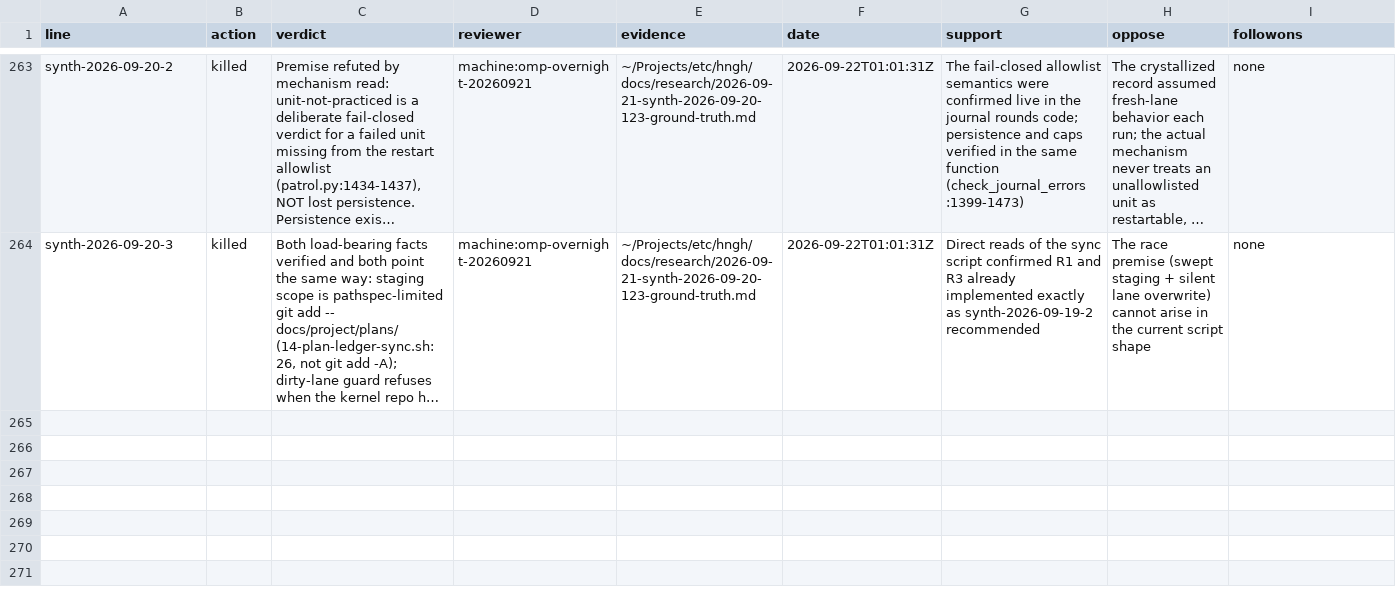
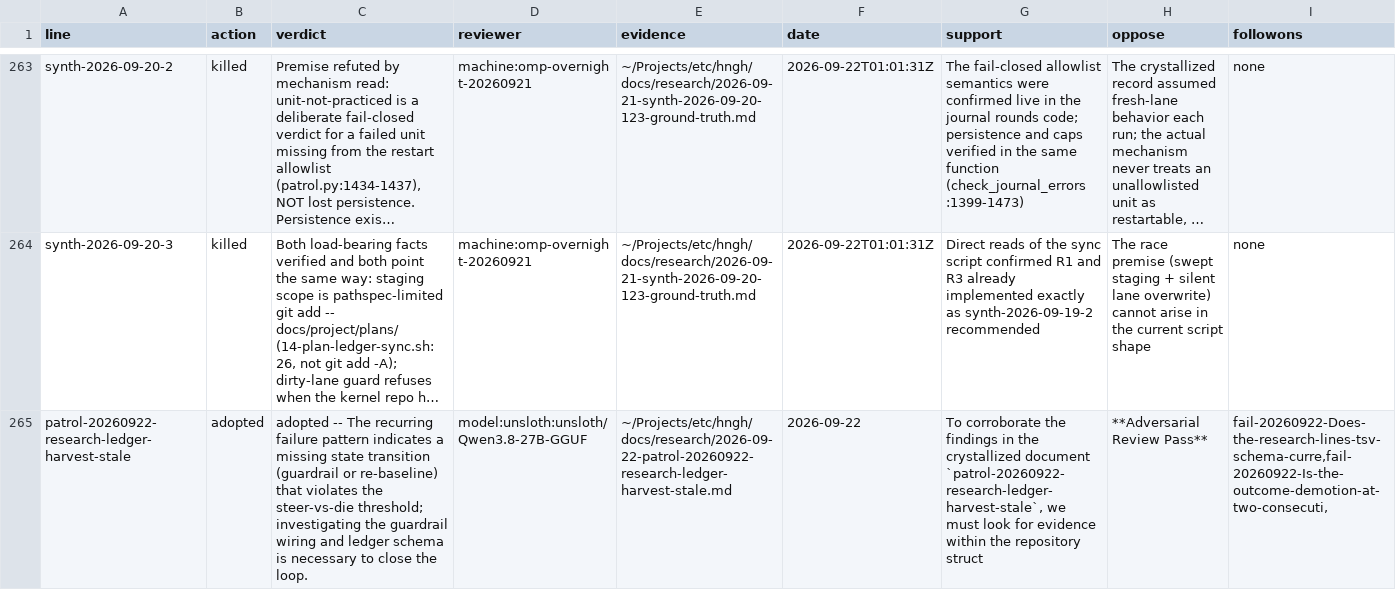
Before and after one commit to boundring/hngh, a TSV file: automation/research-dispositions.tsv, drawn as a sheet; only a part is shown, gaps mark what is left out; long unchanged cells end in …; the diff names each change by its address in the sheet, - before the commit and + after, or states it on an @@ line.

```diff
--- a/automation/research-dispositions.tsv
+++ b/automation/research-dispositions.tsv
+row 265: patrol-20260922-research-ledger-harvest-stale | adopted | adopted -- The recurring failure pattern indicates a missing state transition (guardrail or re-baseline) that violates the steer-vs-die threshold; investigating the guardrail wiring and ledger schema is necessary to close the loop. | model:unsloth:unsloth/Qwen3.8-27B-GGUF | ~/Projects/etc/hngh/docs/research/2026-09-22-patrol-20260922-research-ledger-harvest-stale.md | 2026-09-22 | To corroborate the findings in the crystallized document `patrol-20260922-research-ledger-harvest-stale`, we must look for evidence within the repository struct | **Adversarial Review Pass** | fail-20260922-Does-the-research-lines-tsv-schema-curre,fail-20260922-Is-the-outcome-demotion-at-two-consecuti,
```
Also changed, not shown: automation/research-lessons.tsv, automation/research-lines.tsv.
